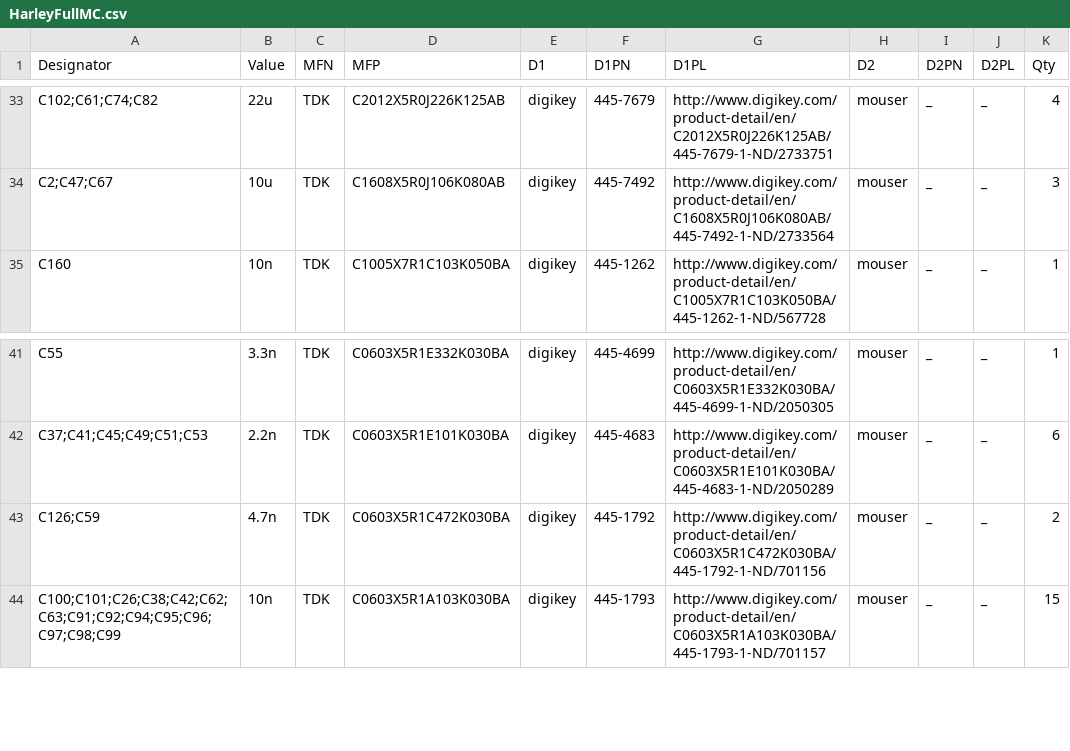
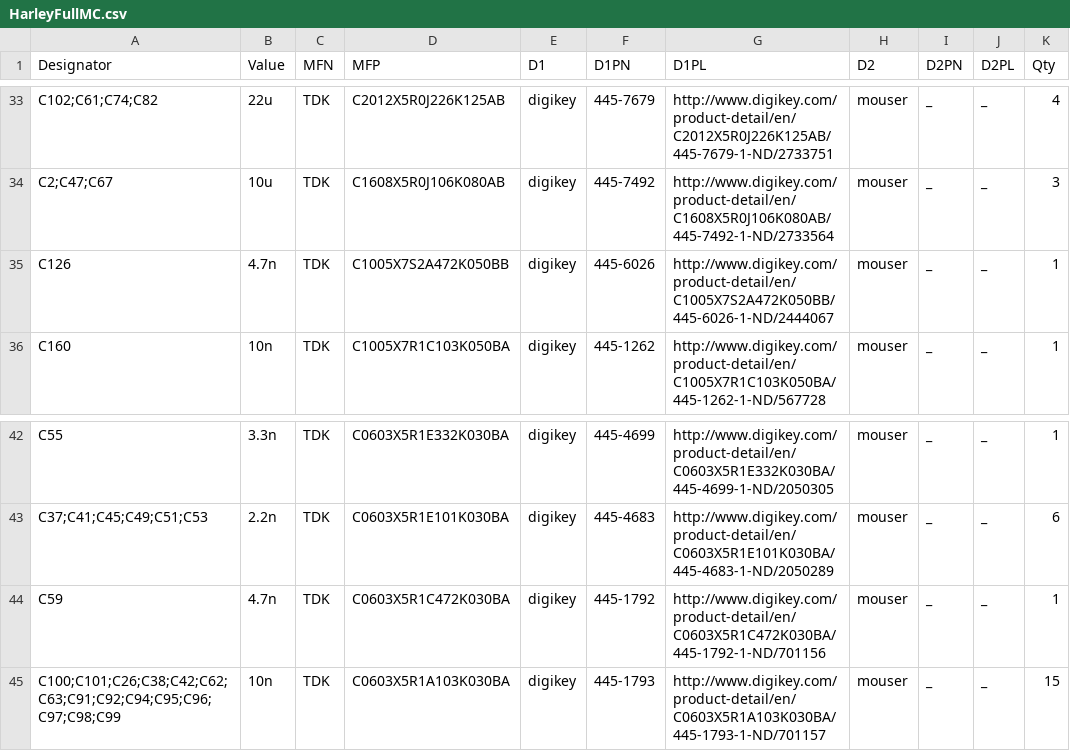
Before and after one commit to osrf/ovc, a CSV file: Harley/HarleyFullMC/HarleyFullMC.csv, drawn as a sheet; only a part is shown, gaps mark what is left out.

```diff
--- a/Harley/HarleyFullMC/HarleyFullMC.csv
+++ b/Harley/HarleyFullMC/HarleyFullMC.csv
@@ -34,2 +34,3 @@
 "C2;C47;C67","10u","TDK","C1608X5R0J106K080AB","digikey","445-7492","http://www.digikey.com/product-detail/en/C1608X5R0J106K080AB/445-7492-1-ND/2733564","mouser","_","_",3
+"C126","4.7n","TDK","C1005X7S2A472K050BB","digikey","445-6026","http://www.digikey.com/product-detail/en/C1005X7S2A472K050BB/445-6026-1-ND/2444067","mouser","_","_",1
 "C160","10n","TDK","C1005X7R1C103K050BA","digikey","445-1262","http://www.digikey.com/product-detail/en/C1005X7R1C103K050BA/445-1262-1-ND/567728","mouser","_","_",1
@@ -42,3 +43,3 @@
 "C37;C41;C45;C49;C51;C53","2.2n","TDK","C0603X5R1E101K030BA","digikey","445-4683","http://www.digikey.com/product-detail/en/C0603X5R1E101K030BA/445-4683-1-ND/2050289","mouser","_","_",6
-"C126;C59","4.7n","TDK","C0603X5R1C472K030BA","digikey","445-1792","http://www.digikey.com/product-detail/en/C0603X5R1C472K030BA/445-1792-1-ND/701156","mouser","_","_",2
+"C59","4.7n","TDK","C0603X5R1C472K030BA","digikey","445-1792","http://www.digikey.com/product-detail/en/C0603X5R1C472K030BA/445-1792-1-ND/701156","mouser","_","_",1
 "C100;C101;C26;C38;C42;C62;C63;C91;C92;C94;C95;C96;C97;C98;C99","10n","TDK","C0603X5R1A103K030BA","digikey","445-1793","http://www.digikey.com/product-detail/en/C0603X5R1A103K030BA/445-1793-1-ND/701157","mouser","_","_",15
```
Also changed, not shown: 4 other files.
